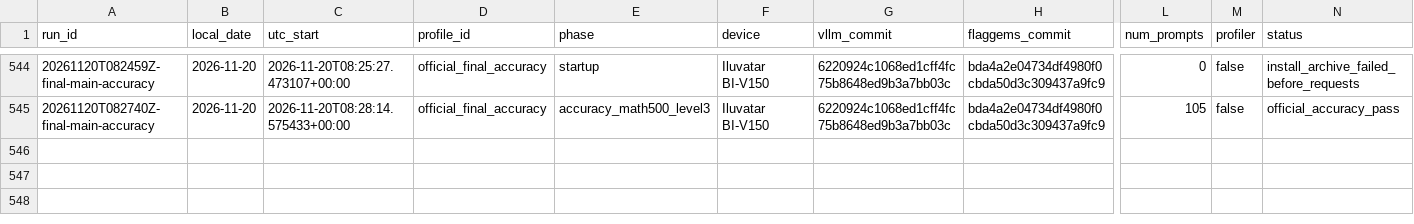
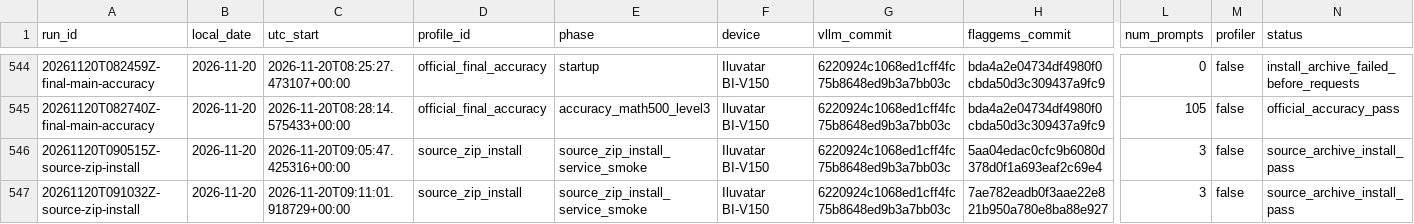
Before and after one commit to Silas-Zeng/FlagOS-Minicpm-S2, a CSV file: experiments/registry.csv, drawn as a sheet; only a part is shown, gaps mark what is left out; rows hold the shown columns only; the diff names each change by its address in the sheet, - before the commit and + after, or states it on an @@ line.

```diff
--- a/experiments/registry.csv
+++ b/experiments/registry.csv
+row 546: 20261120T090515Z-source-zip-install | 2026-11-20 | 2026-11-20T09:05:47.425316+00:00 | source_zip_install | source_zip_install_service_smoke | Iluvatar BI-V150 | 6220924c1068ed1cff4fc75b8648ed9b3a7bb03c | 5aa04edac0cfc9b6080d378d0f1a693eaf2c69e4 | 3 | false | source_archive_install_pass
+row 547: 20261120T091032Z-source-zip-install | 2026-11-20 | 2026-11-20T09:11:01.918729+00:00 | source_zip_install | source_zip_install_service_smoke | Iluvatar BI-V150 | 6220924c1068ed1cff4fc75b8648ed9b3a7bb03c | 7ae782eadb0f3aae22e821b950a780e8ba88e927 | 3 | false | source_archive_install_pass
```
Also changed, not shown: 9 other files.
